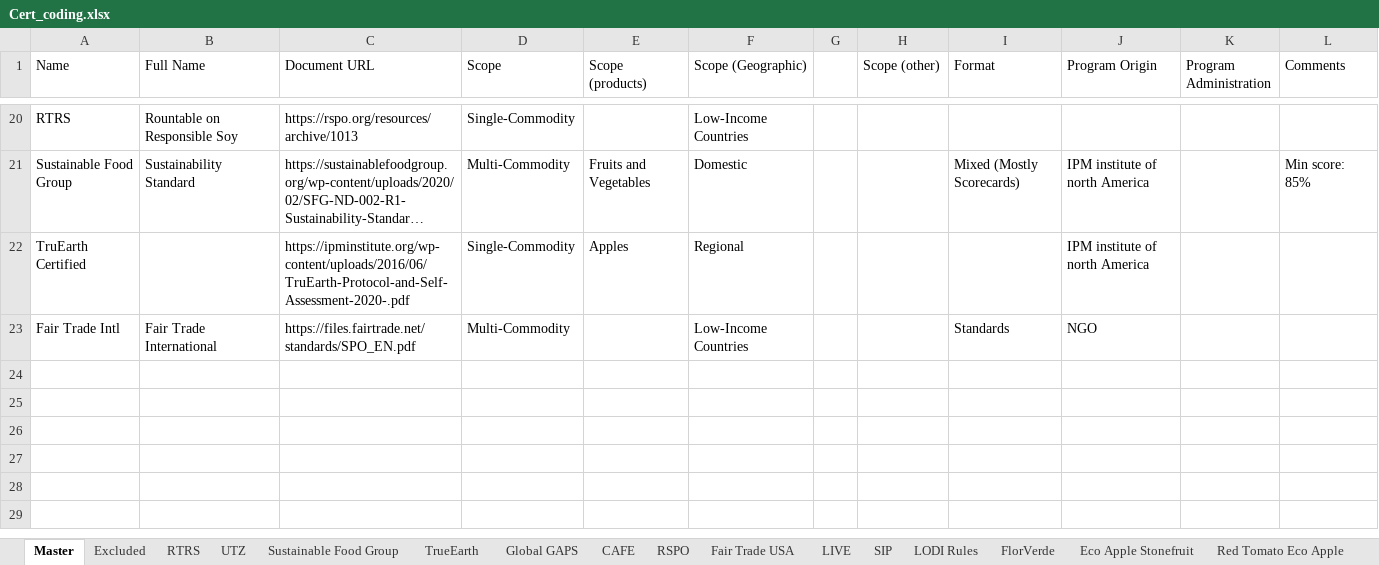
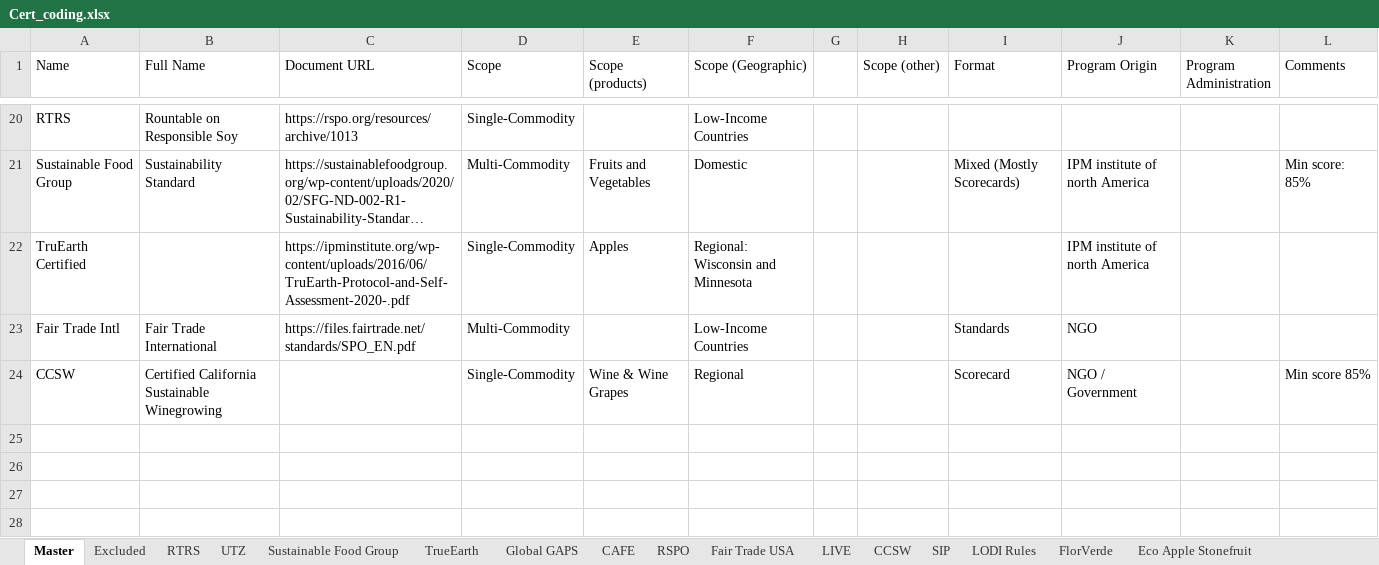
Before and after one commit to bubalis/IPM_certs, an Excel workbook: data/Cert_coding.xlsx, sheet Master, drawn as a sheet; only a part is shown, gaps mark what is left out; the shorter side is filled out with more unchanged rows; long unchanged cells end in …; values as stored, in another font and other column widths than the file's, no borders; 1 other sheet too large or unreadable and not compared; the diff names each change by its address in the sheet, - before the commit and + after, or states it on an @@ line.

```diff
--- a/data/Cert_coding.xlsx (sheet Master)
+++ b/data/Cert_coding.xlsx (sheet Master)
+sheet tab: CCSW
-F22 (Scope (Geographic)): Regional
+F22 (Scope (Geographic)): Regional: Wisconsin and Minnesota
-row 24: (empty)
+row 24: CCSW | Certified California Sustainable Winegrowing |  | Single-Commodity | Wine & Wine Grapes | Regional |  |  | Scorecard | NGO / Government |  | Min score 85%
```
Also changed, not shown: sheet Fair Trade Intl, sheet Red Tomato Eco, sheet CMIA, sheet BCI, 49 other files.
